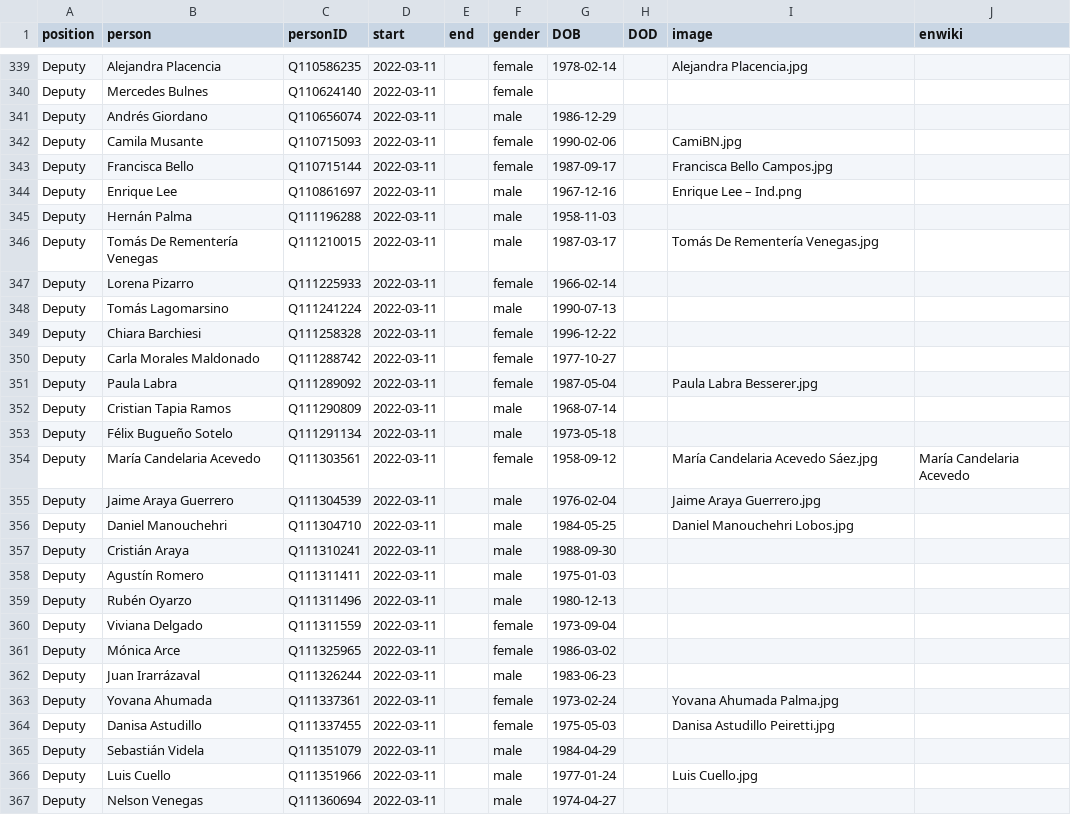
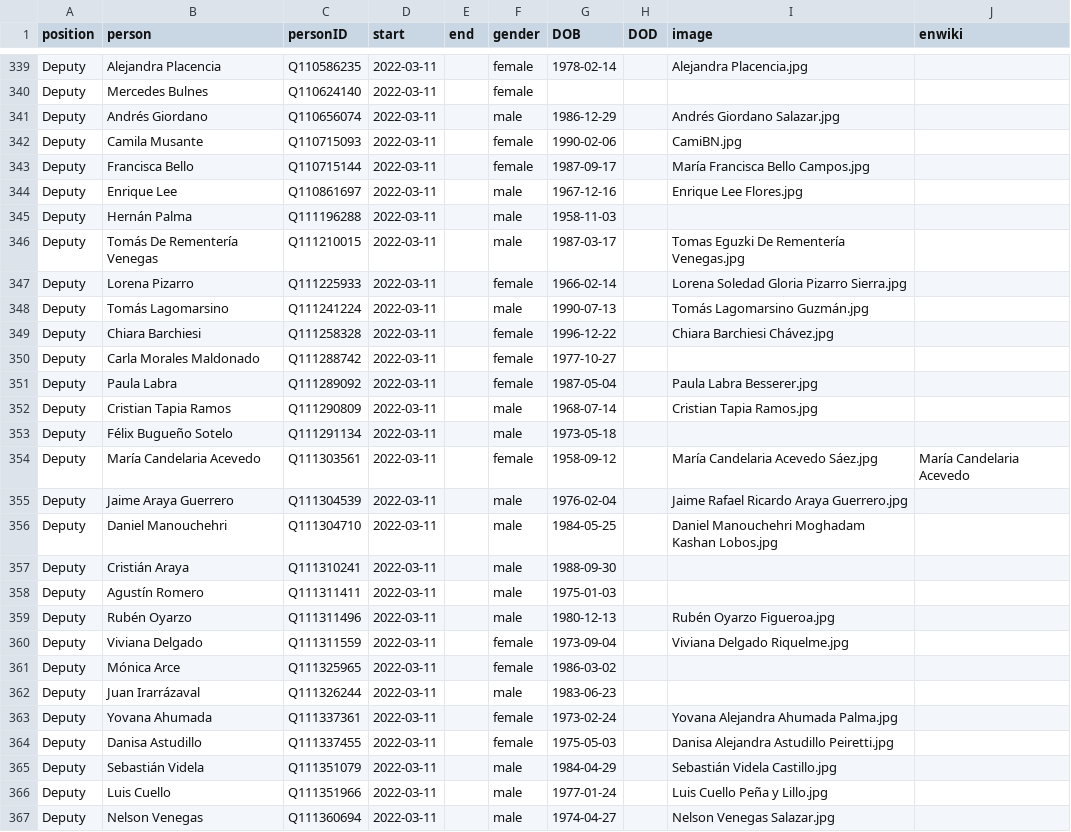
Before and after one commit to every-politician-scrapers/chile-ministers, a CSV file: html/legislators.csv, drawn as a sheet; only a part is shown, gaps mark what is left out; the diff covers the shown part only.

```diff
--- a/html/legislators.csv
+++ b/html/legislators.csv
@@ -340,28 +340,28 @@ Deputy,Alejandra Placencia,Q110586235,2022-03-11,,female,1978-02-14,,Alejandra P
 Deputy,Mercedes Bulnes,Q110624140,2022-03-11,,female,,,,
-Deputy,Andrés Giordano,Q110656074,2022-03-11,,male,1986-12-29,,,
+Deputy,Andrés Giordano,Q110656074,2022-03-11,,male,1986-12-29,,Andrés Giordano Salazar.jpg,
 Deputy,Camila Musante,Q110715093,2022-03-11,,female,1990-02-06,,CamiBN.jpg,
-Deputy,Francisca Bello,Q110715144,2022-03-11,,female,1987-09-17,,Francisca Bello Campos.jpg,
-Deputy,Enrique Lee,Q110861697,2022-03-11,,male,1967-12-16,,Enrique Lee – Ind.png,
+Deputy,Francisca Bello,Q110715144,2022-03-11,,female,1987-09-17,,María Francisca Bello Campos.jpg,
+Deputy,Enrique Lee,Q110861697,2022-03-11,,male,1967-12-16,,Enrique Lee Flores.jpg,
 Deputy,Hernán Palma,Q111196288,2022-03-11,,male,1958-11-03,,,
-Deputy,Tomás De Rementería Venegas,Q111210015,2022-03-11,,male,1987-03-17,,Tomás De Rementería Venegas.jpg,
-Deputy,Lorena Pizarro,Q111225933,2022-03-11,,female,1966-02-14,,,
-Deputy,Tomás Lagomarsino,Q111241224,2022-03-11,,male,1990-07-13,,,
-Deputy,Chiara Barchiesi,Q111258328,2022-03-11,,female,1996-12-22,,,
+Deputy,Tomás De Rementería Venegas,Q111210015,2022-03-11,,male,1987-03-17,,Tomas Eguzki De Rementería Venegas.jpg,
+Deputy,Lorena Pizarro,Q111225933,2022-03-11,,female,1966-02-14,,Lorena Soledad Gloria Pizarro Sierra.jpg,
+Deputy,Tomás Lagomarsino,Q111241224,2022-03-11,,male,1990-07-13,,Tomás Lagomarsino Guzmán.jpg,
+Deputy,Chiara Barchiesi,Q111258328,2022-03-11,,female,1996-12-22,,Chiara Barchiesi Chávez.jpg,
 Deputy,Carla Morales Maldonado,Q111288742,2022-03-11,,female,1977-10-27,,,
 Deputy,Paula Labra,Q111289092,2022-03-11,,female,1987-05-04,,Paula Labra Besserer.jpg,
-Deputy,Cristian Tapia Ramos,Q111290809,2022-03-11,,male,1968-07-14,,,
+Deputy,Cristian Tapia Ramos,Q111290809,2022-03-11,,male,1968-07-14,,Cristian Tapia Ramos.jpg,
 Deputy,Félix Bugueño Sotelo,Q111291134,2022-03-11,,male,1973-05-18,,,
 Deputy,María Candelaria Acevedo,Q111303561,2022-03-11,,female,1958-09-12,,María Candelaria Acevedo Sáez.jpg,María Candelaria Acevedo
-Deputy,Jaime Araya Guerrero,Q111304539,2022-03-11,,male,1976-02-04,,Jaime Araya Guerrero.jpg,
-Deputy,Daniel Manouchehri,Q111304710,2022-03-11,,male,1984-05-25,,Daniel Manouchehri Lobos.jpg,
+Deputy,Jaime Araya Guerrero,Q111304539,2022-03-11,,male,1976-02-04,,Jaime Rafael Ricardo Araya Guerrero.jpg,
+Deputy,Daniel Manouchehri,Q111304710,2022-03-11,,male,1984-05-25,,Daniel Manouchehri Moghadam Kashan Lobos.jpg,
 Deputy,Cristián Araya,Q111310241,2022-03-11,,male,1988-09-30,,,
 Deputy,Agustín Romero,Q111311411,2022-03-11,,male,1975-01-03,,,
-Deputy,Rubén Oyarzo,Q111311496,2022-03-11,,male,1980-12-13,,,
-Deputy,Viviana Delgado,Q111311559,2022-03-11,,female,1973-09-04,,,
+Deputy,Rubén Oyarzo,Q111311496,2022-03-11,,male,1980-12-13,,Rubén Oyarzo Figueroa.jpg,
+Deputy,Viviana Delgado,Q111311559,2022-03-11,,female,1973-09-04,,Viviana Delgado Riquelme.jpg,
 Deputy,Mónica Arce,Q111325965,2022-03-11,,female,1986-03-02,,,
 Deputy,Juan Irarrázaval,Q111326244,2022-03-11,,male,1983-06-23,,,
-Deputy,Yovana Ahumada,Q111337361,2022-03-11,,female,1973-02-24,,Yovana Ahumada Palma.jpg,
-Deputy,Danisa Astudillo,Q111337455,2022-03-11,,female,1975-05-03,,Danisa Astudillo Peiretti.jpg,
-Deputy,Sebastián Videla,Q111351079,2022-03-11,,male,1984-04-29,,,
-Deputy,Luis Cuello,Q111351966,2022-03-11,,male,1977-01-24,,Luis Cuello.jpg,
-Deputy,Nelson Venegas,Q111360694,2022-03-11,,male,1974-04-27,,,
+Deputy,Yovana Ahumada,Q111337361,2022-03-11,,female,1973-02-24,,Yovana Alejandra Ahumada Palma.jpg,
+Deputy,Danisa Astudillo,Q111337455,2022-03-11,,female,1975-05-03,,Danisa Alejandra Astudillo Peiretti.jpg,
+Deputy,Sebastián Videla,Q111351079,2022-03-11,,male,1984-04-29,,Sebastián Videla Castillo.jpg,
+Deputy,Luis Cuello,Q111351966,2022-03-11,,male,1977-01-24,,Luis Cuello Peña y Lillo.jpg,
+Deputy,Nelson Venegas,Q111360694,2022-03-11,,male,1974-04-27,,Nelson Venegas Salazar.jpg,
```
Also changed, not shown: 1 added row and 42 edited cells elsewhere in this file, html/holders21.csv.
